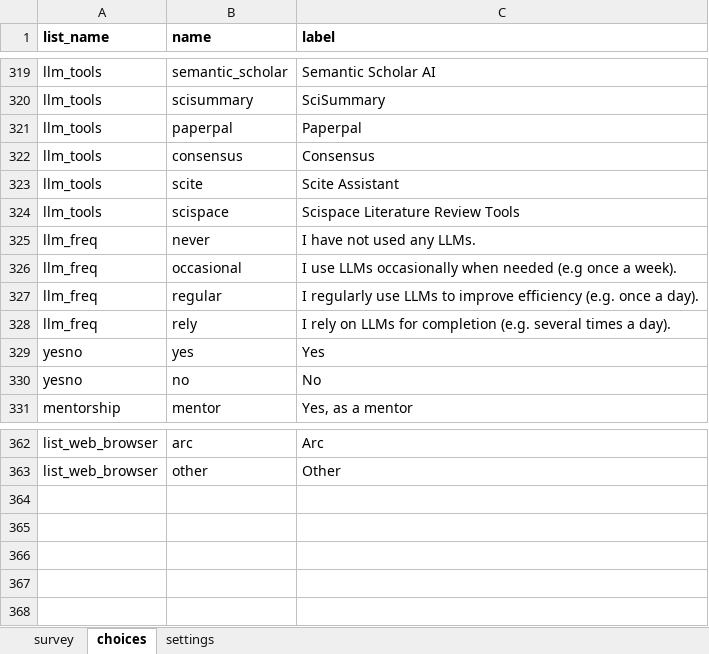
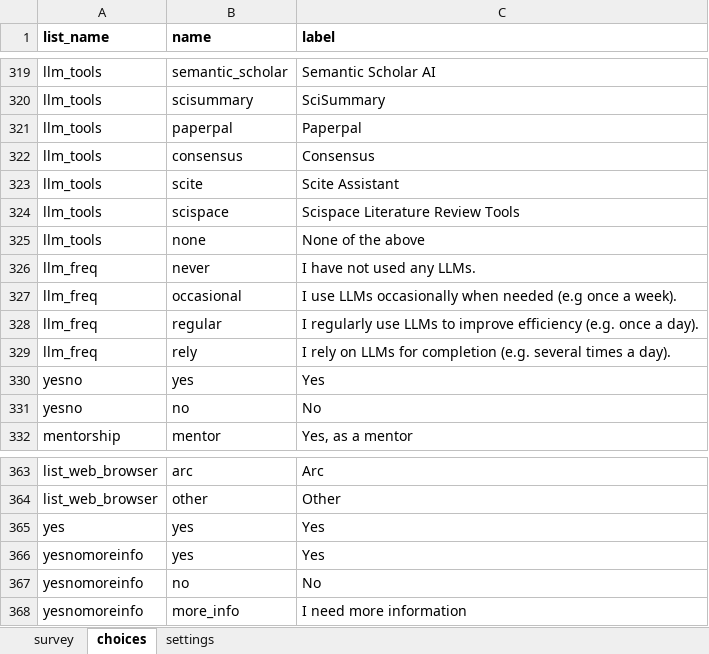
Before and after one commit to ds4owd-dev/pre-course-survey, an Excel workbook: forms/ds4owd_precourse_survey.xlsx, sheet choices, drawn as a sheet; only a part is shown, gaps mark what is left out; values as stored, in another font and other column widths than the file's, no borders; the diff names each change by its address in the sheet, - before the commit and + after, or states it on an @@ line.

```diff
--- a/forms/ds4owd_precourse_survey.xlsx (sheet choices)
+++ b/forms/ds4owd_precourse_survey.xlsx (sheet choices)
+row 325: llm_tools | none | None of the above
+row 365: yes | yes | Yes
+row 366: yesnomoreinfo | yes | Yes
+row 367: yesnomoreinfo | no | No
+row 368: yesnomoreinfo | more_info | I need more information
```
Also changed, not shown: sheet survey.
